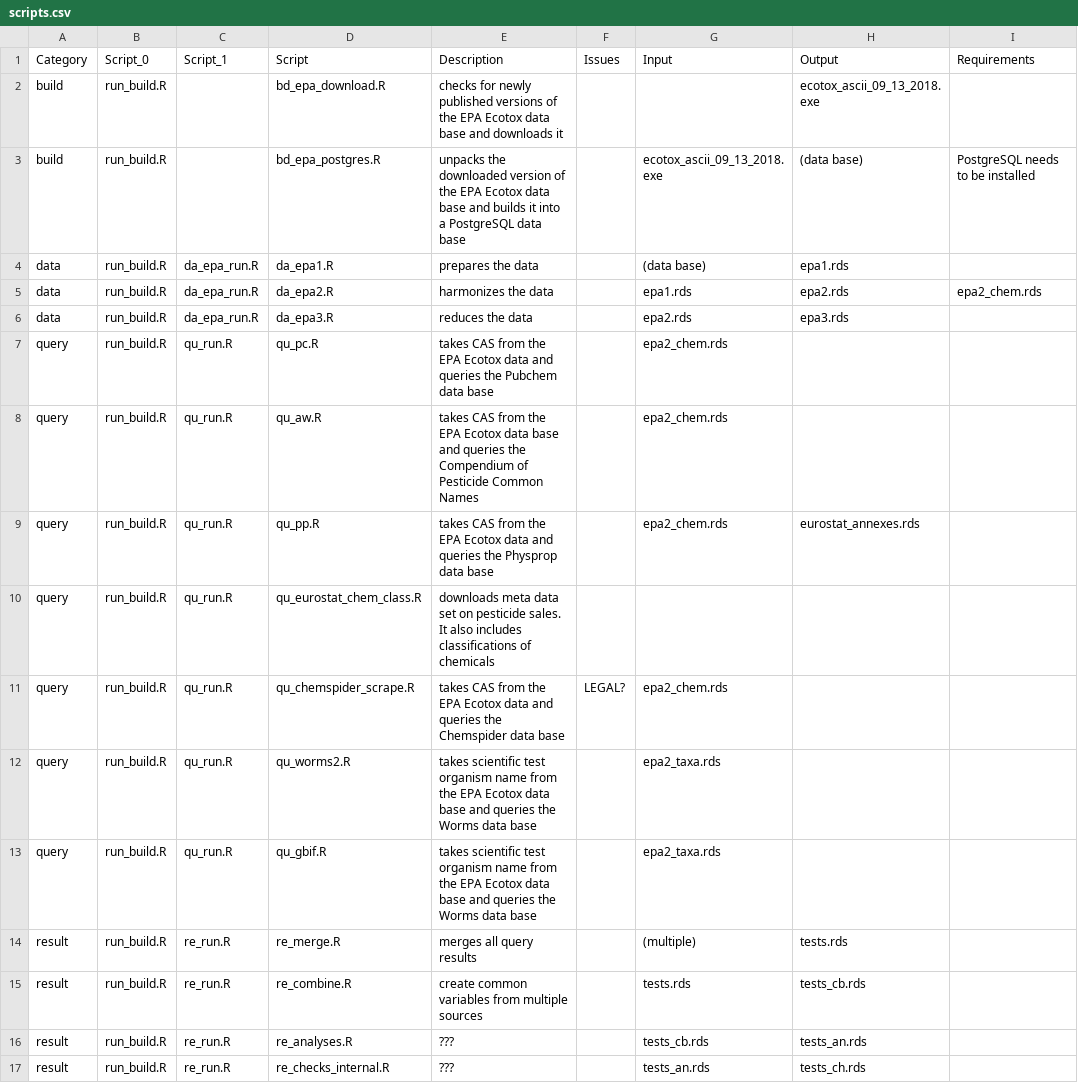
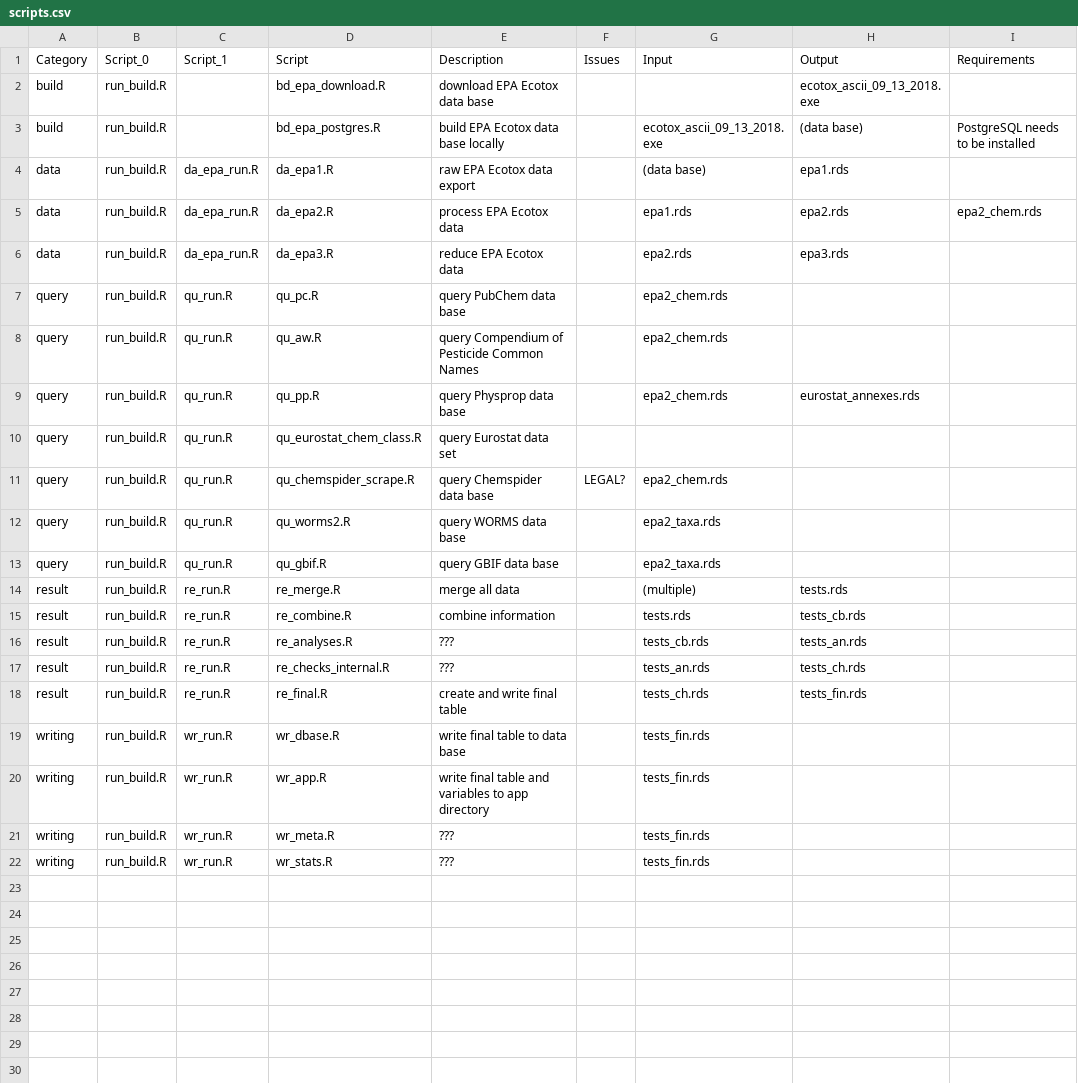
Before and after one commit to andschar/standartox-build, a CSV file: article/data/scripts.csv, drawn as a sheet; only a part is shown; the shorter side is filled out with more unchanged rows; the diff names each change by its address in the sheet, - before the commit and + after, or states it on an @@ line.

Commit message:
changes

```diff
--- a/article/data/scripts.csv
+++ b/article/data/scripts.csv
-E2 (Description): checks for newly published versions of the EPA Ecotox data base and downloads it
+E2 (Description): download EPA Ecotox data base
-E3 (Description): unpacks the downloaded version of the EPA Ecotox data base and builds it into a PostgreSQL data base
+E3 (Description): build EPA Ecotox data base locally
-E4 (Description): prepares the data
+E4 (Description): raw EPA Ecotox data export
-E5 (Description): harmonizes the data
+E5 (Description): process EPA Ecotox data
-E6 (Description): reduces the data
+E6 (Description): reduce EPA Ecotox data
-E7 (Description): takes CAS from the EPA Ecotox data and queries the Pubchem data base
+E7 (Description): query PubChem data base
-E8 (Description): takes CAS from the EPA Ecotox data base and queries the Compendium of…
+E8 (Description): query Compendium of…
-E9 (Description): takes CAS from the EPA Ecotox data and queries the Physprop data…
+E9 (Description): query Physprop data…
-E10 (Description): downloads meta data set on pesticide sales. It also includes classifications of chemicals
+E10 (Description): query Eurostat data set
-E11 (Description): takes CAS from the EPA Ecotox data and queries the Chemspider data…
+E11 (Description): query Chemspider data…
-E12 (Description): takes scientific test organism name from the EPA Ecotox data base and queries the Worms data base
+E12 (Description): query WORMS data base
-E13 (Description): takes scientific test organism name from the EPA Ecotox data base and queries the Worms data base
+E13 (Description): query GBIF data base
-E14 (Description): merges all query results
+E14 (Description): merge all data
-E15 (Description): create common variables from multiple sources
+E15 (Description): combine information
```
